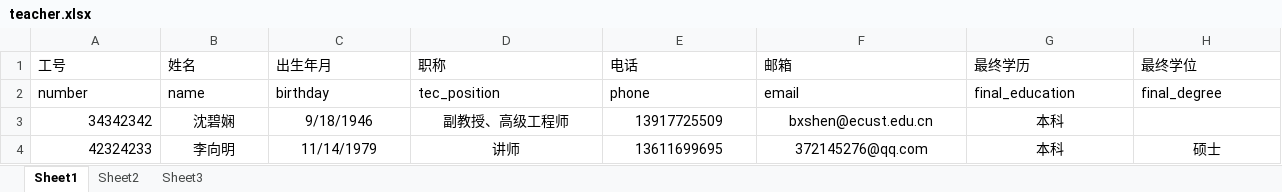
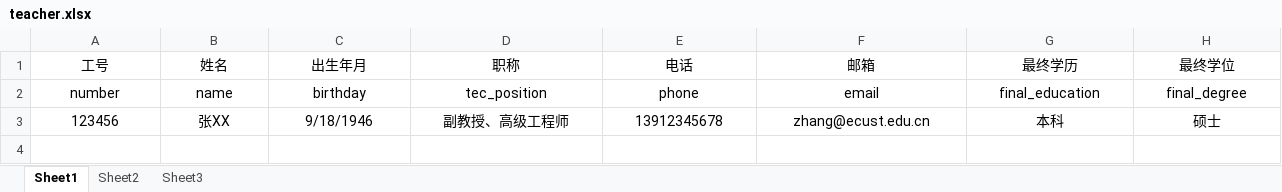
Before and after one commit to liyijie/online_course, an Excel workbook: public/excels/teacher.xlsx, sheet Sheet1, drawn as a sheet; values as stored, in another font and other column widths than the file's, no borders; removed rows and columns are numbered as before the commit, all else as after; the diff names each change by its address in the sheet, - before the commit and + after, or states it on an @@ line.

```diff
--- a/public/excels/teacher.xlsx (sheet Sheet1)
+++ b/public/excels/teacher.xlsx (sheet Sheet1)
-A1:H2 alignment: left
+A1:H2 alignment: center
-row 3: 34342342 | 沈碧娴 | 9/18/1946 | 副教授、高级工程师 | 13917725509 | bxshen@ecust.edu.cn | 本科
-row 4: 42324233 | 李向明 | 11/14/1979 | 讲师 | 13611699695 | 372145276@qq.com | 本科 | 硕士
+row 3: 123456 | 张XX | 9/18/1946 | 副教授、高级工程师 | 13912345678 | zhang@ecust.edu.cn | 本科 | 硕士
```
Also changed, not shown: 7 other files.
